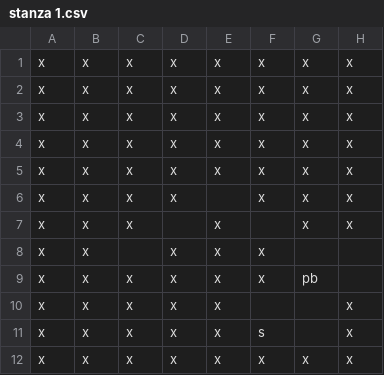
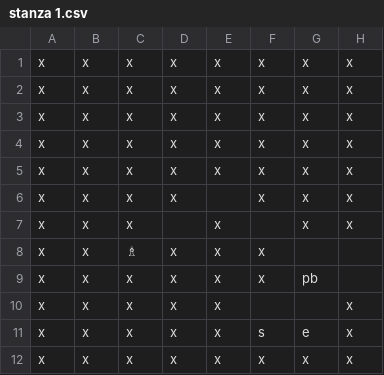
Before and after one commit to martinopiaggi/Gambetto, a CSV file: Gambetto/Assets/Gambetto/Scenes/Levels/Milo/ParallelBIshops/stanza 1.csv, drawn as a sheet; only a part is shown; the diff names each change by its address in the sheet, - before the commit and + after, or states it on an @@ line.

```diff
--- a/Gambetto/Assets/Gambetto/Scenes/Levels/Milo/ParallelBIshops/stanza 1.csv
+++ b/Gambetto/Assets/Gambetto/Scenes/Levels/Milo/ParallelBIshops/stanza 1.csv
-C8: (empty)
+C8: ♗
-G11: (empty)
+G11: e
```
Also changed, not shown: 43 other files.
